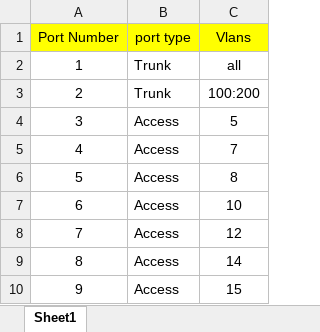
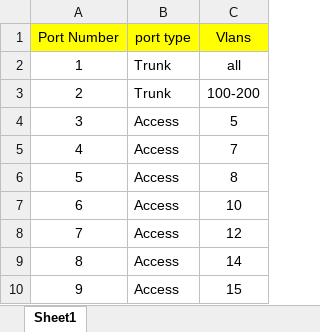
Before and after one commit to Nouran-Hady/Raya-summer21-internship-project, an Excel workbook: switch 1 Ports.xlsx, sheet Sheet1, drawn as a sheet; values as stored, in another font and other column widths than the file's, no borders; the diff names each change by its address in the sheet, - before the commit and + after, or states it on an @@ line.

```diff
--- a/switch 1 Ports.xlsx (sheet Sheet1)
+++ b/switch 1 Ports.xlsx (sheet Sheet1)
-C3 (Vlans): 100:200
+C3 (Vlans): 100-200
```
Also changed, not shown: Switch 2 ports .xlsx, 4 other files.
